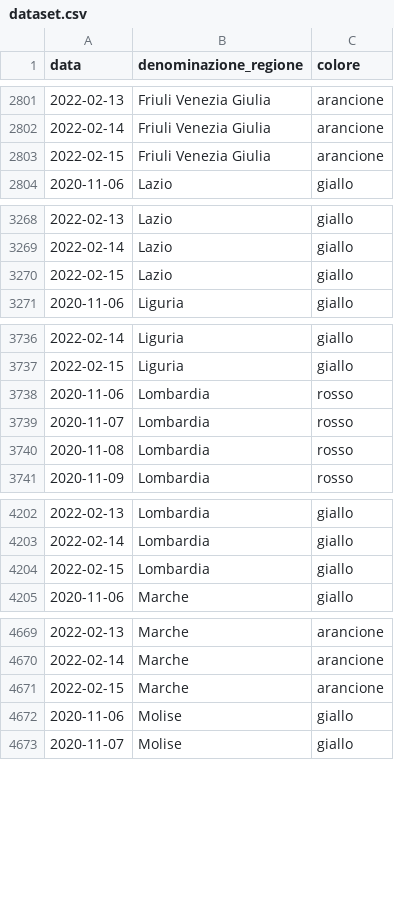
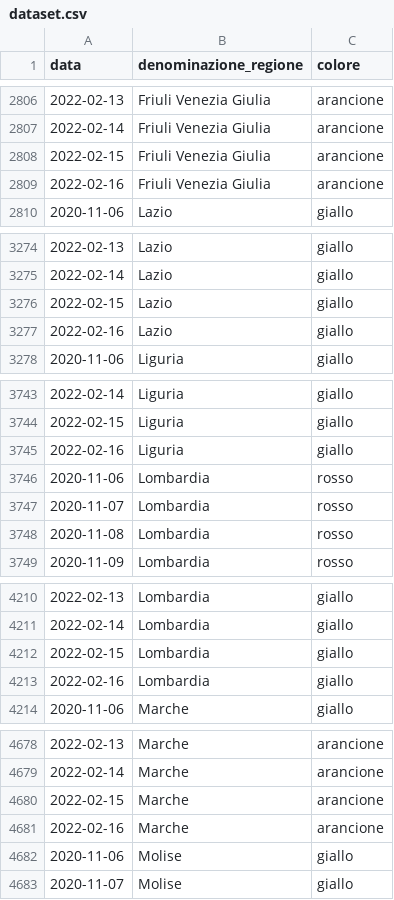
Before and after one commit to imcatta/restrizioni_regionali_covid, a CSV file: dataset.csv, drawn as a sheet; only a part is shown, gaps mark what is left out; the diff covers the shown part only; the diff names each change by its address in the sheet, - before the commit and + after, or states it on an @@ line.

```diff
--- a/dataset.csv
+++ b/dataset.csv
+row 2809: 2022-02-16 | Friuli Venezia Giulia | arancione
+row 3277: 2022-02-16 | Lazio | giallo
+row 3745: 2022-02-16 | Liguria | giallo
+row 4213: 2022-02-16 | Lombardia | giallo
+row 4681: 2022-02-16 | Marche | arancione
```
Also changed, not shown: 16 added rows elsewhere in this file.
